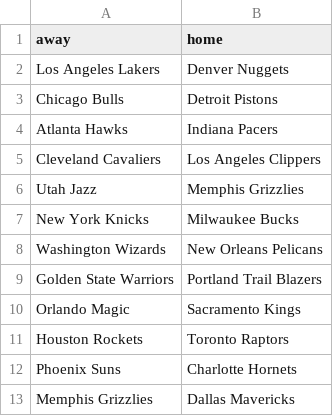
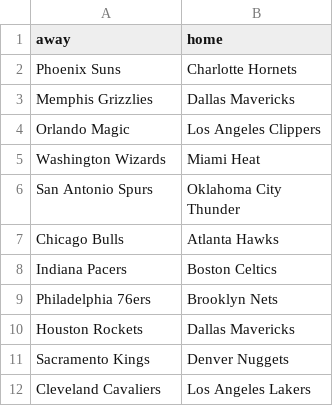
Before and after one commit to tvbassine/four.factors.data, a CSV file: sched.csv, drawn as a sheet; only a part is shown; the shorter side is filled out with more unchanged rows.

```diff
--- a/sched.csv
+++ b/sched.csv
@@ -1,12 +1,2 @@
 "away","home"
-"Los Angeles Lakers","Denver Nuggets"
-"Chicago Bulls","Detroit Pistons"
-"Atlanta Hawks","Indiana Pacers"
-"Cleveland Cavaliers","Los Angeles Clippers"
-"Utah Jazz","Memphis Grizzlies"
-"New York Knicks","Milwaukee Bucks"
-"Washington Wizards","New Orleans Pelicans"
-"Golden State Warriors","Portland Trail Blazers"
-"Orlando Magic","Sacramento Kings"
-"Houston Rockets","Toronto Raptors"
 "Phoenix Suns","Charlotte Hornets"
```
Also changed, not shown: factors.12.24.csv.
